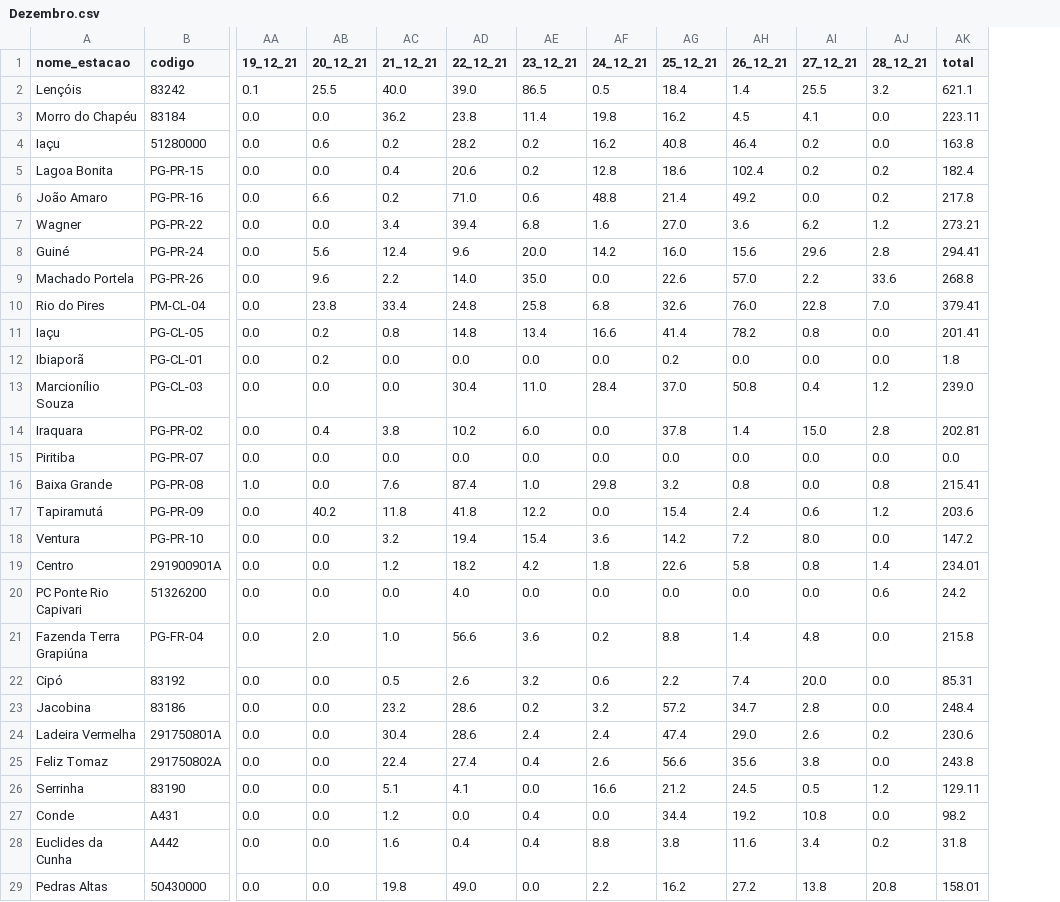
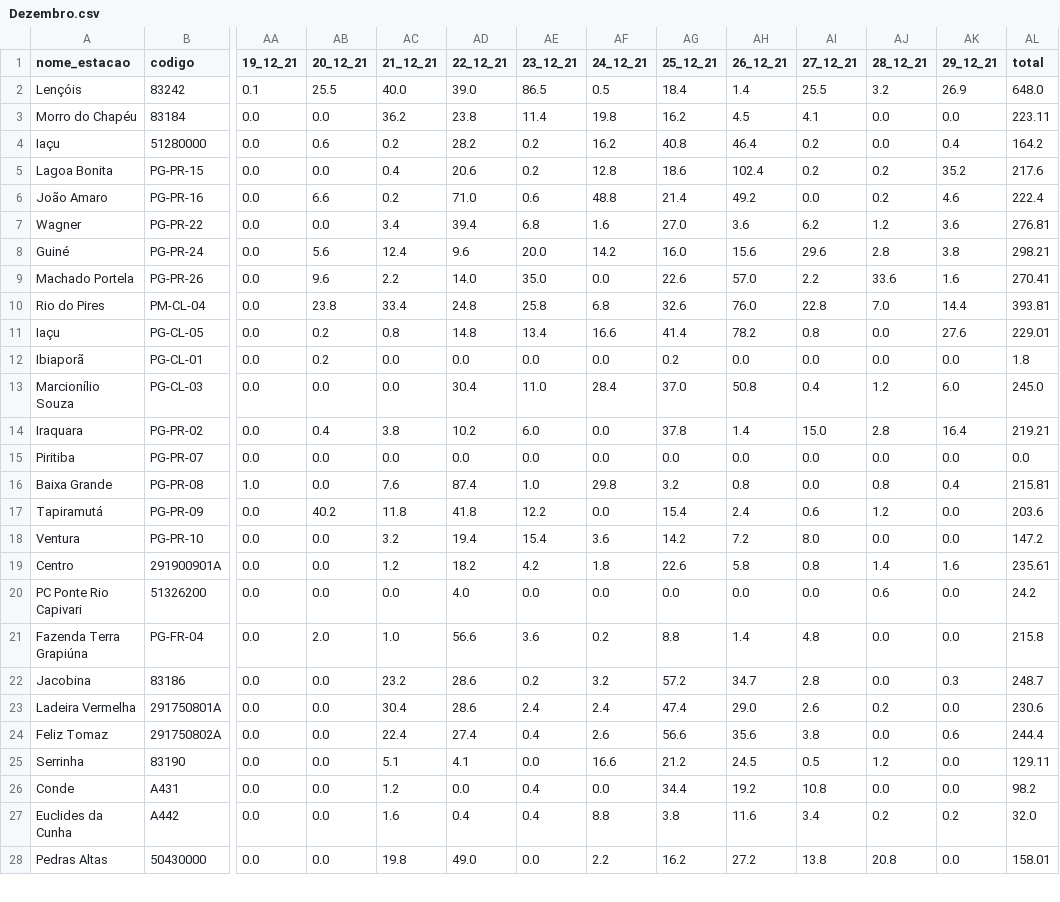
Before and after one commit to SantiagoAmaral/monitoramento1, a CSV file: dados/diario/2021/Dezembro.csv, drawn as a sheet; only a part is shown, gaps mark what is left out; removed rows and columns are numbered as before the commit, all else as after; rows hold the shown columns only; the diff covers the shown part only; the diff names each change by its address in the sheet, - before the commit and + after, or states it on an @@ line.

Commit message:
Add files via upload

```diff
--- a/dados/diario/2021/Dezembro.csv
+++ b/dados/diario/2021/Dezembro.csv
+column AK (29_12_21), rows 2-28: 26.9 | 0.0 | 0.4 | 35.2 | 4.6 | 3.6 | 3.8 | 1.6 | 14.4 | 27.6 | 0.0 | 6.0 | 16.4 | 0.0 | 0.4 | 0.0 | 0.0 | 1.6 | 0.0 | 0.0 | 0.3 | 0.0 | 0.6 | 0.0 | 0.0 | 0.2 | 0.0
-AL2 (total): 621.1
+AL2 (total): 648.0
-AL4 (total): 163.8
+AL4 (total): 164.2
-AL5 (total): 182.4
+AL5 (total): 217.6
-AL6 (total): 217.8
+AL6 (total): 222.4
-AL7 (total): 273.21
+AL7 (total): 276.81
-AL8 (total): 294.41
+AL8 (total): 298.21
-AL9 (total): 268.8
+AL9 (total): 270.41
-AL10 (total): 379.41
+AL10 (total): 393.81
-AL11 (total): 201.41
+AL11 (total): 229.01
-AL13 (total): 239.0
+AL13 (total): 245.0
-AL14 (total): 202.81
+AL14 (total): 219.21
-AL16 (total): 215.41
+AL16 (total): 215.81
-AL19 (total): 234.01
+AL19 (total): 235.61
-row 22: Cipó | 83192 | 0.0 | 0.0 | 0.5 | 2.6 | 3.2 | 0.6 | 2.2 | 7.4 | 20.0 | 0.0 | 85.31
-AL22 (total): 248.4
+AL22 (total): 248.7
-AL24 (total): 243.8
+AL24 (total): 244.4
-AL27 (total): 31.8
+AL27 (total): 32.0
```
Also changed, not shown: 84 edited cells elsewhere in this file.
